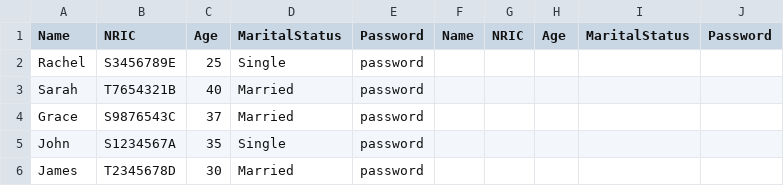
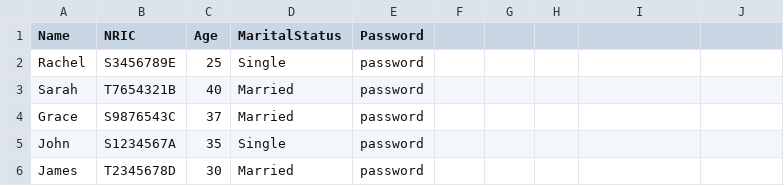
Before and after one commit to Danielmark001/sc2002-btoms, a CSV file: data/ApplicantList.csv, drawn as a sheet.

```diff
--- a/data/ApplicantList.csv
+++ b/data/ApplicantList.csv
@@ -1,2 +1,2 @@
-Name,NRIC,Age,MaritalStatus,Password,Name,NRIC,Age,MaritalStatus,Password
+Name,NRIC,Age,MaritalStatus,Password
 Rachel,S3456789E,25,Single,password
```
Also changed, not shown: data/BTOProjectList.csv, 23 other files.
